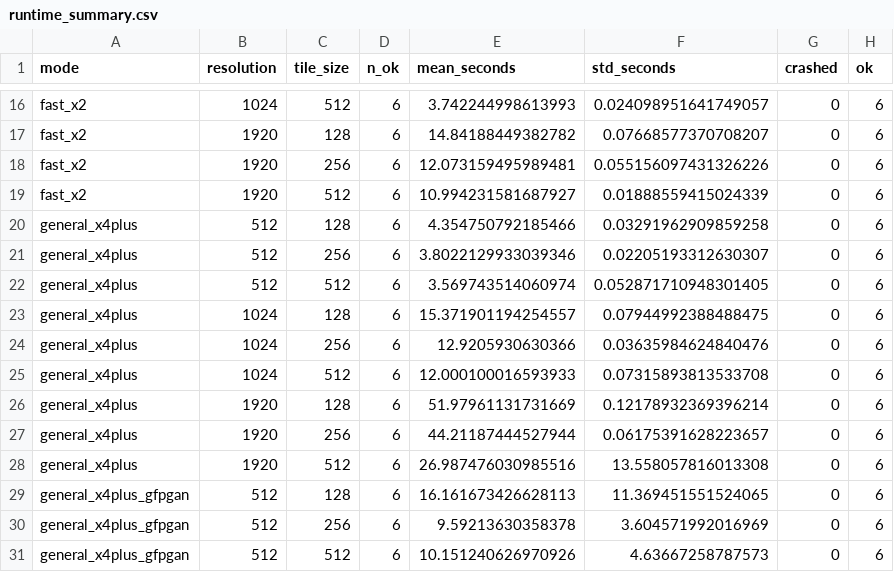
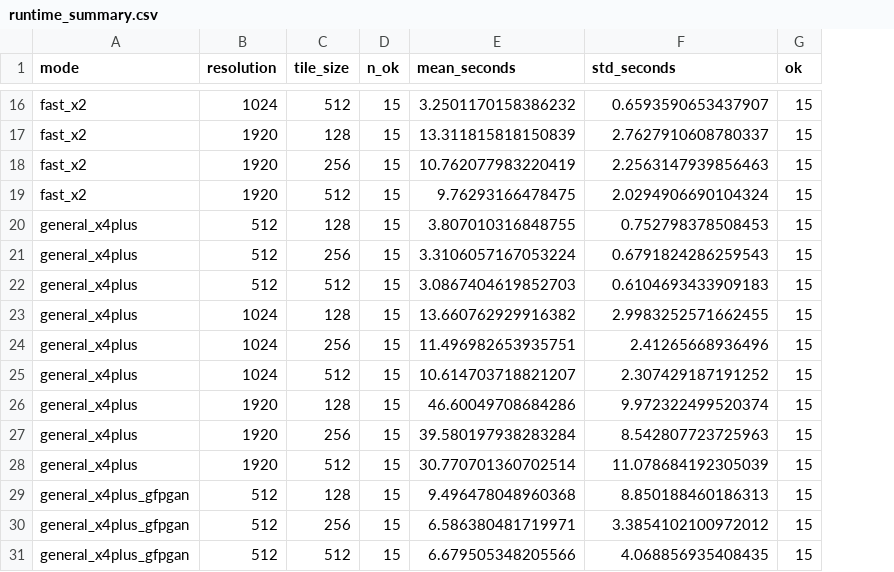
Before and after one commit to TheRevanite/C4PS, a CSV file: evaluation/results/runtime_summary.csv, drawn as a sheet; only a part is shown, gaps mark what is left out; removed rows and columns are numbered as before the commit, all else as after; the diff covers the shown part only; the diff names each change by its address in the sheet, - before the commit and + after, or states it on an @@ line.

Commit message:
Fix GFPGAN double-upscale OOM bug, add significance testing, increase eval sample sizes
- enhancement/model.py: GFPGANer was constructed with upscale=outscale but fed
  an already-upscaled image, compounding to a 16x/256px blowup that caused
  CUDA OOM crashes; fixed to upscale=1 plus GPU cache-clearing between stages
- evaluation/significance.py: paired Wilcoxon/t-test/bootstrap CI on top of
  existing raw CSVs
- reran enhancement (n=20->100), captioning (n=60->150), translation
  (n=30->80/lang), and the full runtime benchmark (now 0 crashes across all
  45 configs) with the fix in place
- evaluation/README.md: documented the bug and added a statistical
  significance section

```diff
--- a/evaluation/results/runtime_summary.csv
+++ b/evaluation/results/runtime_summary.csv
-column G (crashed), rows 16-31: all 0
-D16:D31 (n_ok): 6
+D16:D31 (n_ok): 15
-E16 (mean_seconds): 3.742244998613993
+E16 (mean_seconds): 3.2501170158386232
-F16 (std_seconds): 0.024098951641749057
+F16 (std_seconds): 0.6593590653437907
-G16:G31 (ok): 6
+G16:G31 (ok): 15
-E17 (mean_seconds): 14.84188449382782
+E17 (mean_seconds): 13.311815818150839
-F17 (std_seconds): 0.07668577370708207
+F17 (std_seconds): 2.7627910608780337
-E18 (mean_seconds): 12.073159495989481
+E18 (mean_seconds): 10.762077983220419
-F18 (std_seconds): 0.055156097431326226
+F18 (std_seconds): 2.2563147939856463
-E19 (mean_seconds): 10.994231581687927
+E19 (mean_seconds): 9.76293166478475
-F19 (std_seconds): 0.01888559415024339
+F19 (std_seconds): 2.0294906690104324
-E20 (mean_seconds): 4.354750792185466
+E20 (mean_seconds): 3.807010316848755
-F20 (std_seconds): 0.03291962909859258
+F20 (std_seconds): 0.752798378508453
-E21 (mean_seconds): 3.8022129933039346
+E21 (mean_seconds): 3.3106057167053224
-F21 (std_seconds): 0.02205193312630307
+F21 (std_seconds): 0.6791824286259543
-E22 (mean_seconds): 3.569743514060974
+E22 (mean_seconds): 3.0867404619852703
-F22 (std_seconds): 0.052871710948301405
+F22 (std_seconds): 0.6104693433909183
-E23 (mean_seconds): 15.371901194254557
+E23 (mean_seconds): 13.660762929916382
-F23 (std_seconds): 0.07944992388488475
+F23 (std_seconds): 2.9983252571662455
-E24 (mean_seconds): 12.9205930630366
+E24 (mean_seconds): 11.496982653935751
-F24 (std_seconds): 0.03635984624840476
+F24 (std_seconds): 2.41265668936496
-E25 (mean_seconds): 12.000100016593933
+E25 (mean_seconds): 10.614703718821207
-F25 (std_seconds): 0.07315893813533708
+F25 (std_seconds): 2.307429187191252
-E26 (mean_seconds): 51.97961131731669
+E26 (mean_seconds): 46.60049708684286
-F26 (std_seconds): 0.12178932369396214
+F26 (std_seconds): 9.972322499520374
-E27 (mean_seconds): 44.21187444527944
+E27 (mean_seconds): 39.580197938283284
-F27 (std_seconds): 0.06175391628223657
+F27 (std_seconds): 8.542807723725963
-E28 (mean_seconds): 26.987476030985516
+E28 (mean_seconds): 30.770701360702514
-F28 (std_seconds): 13.558057816013308
+F28 (std_seconds): 11.078684192305039
-E29 (mean_seconds): 16.161673426628113
+E29 (mean_seconds): 9.496478048960368
-F29 (std_seconds): 11.369451551524065
+F29 (std_seconds): 8.850188460186313
-E30 (mean_seconds): 9.59213630358378
+E30 (mean_seconds): 6.586380481719971
-F30 (std_seconds): 3.604571992016969
+F30 (std_seconds): 3.3854102100972012
-E31 (mean_seconds): 10.151240626970926
+E31 (mean_seconds): 6.679505348205566
-F31 (std_seconds): 4.63667258787573
+F31 (std_seconds): 4.068856935408435
```
Also changed, not shown: 116 edited cells elsewhere in this file, evaluation/results/captioning_metrics.csv, evaluation/results/enhancement_metrics.csv, 22 other files.
